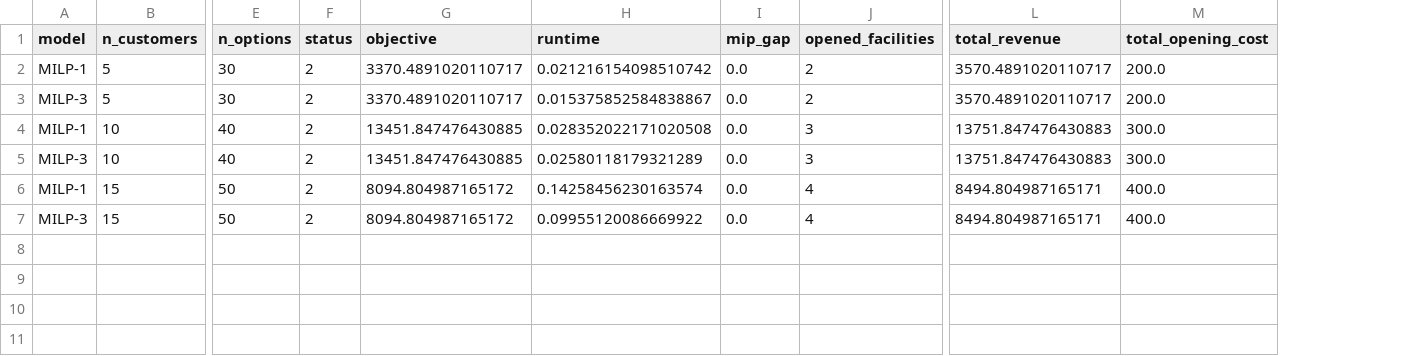
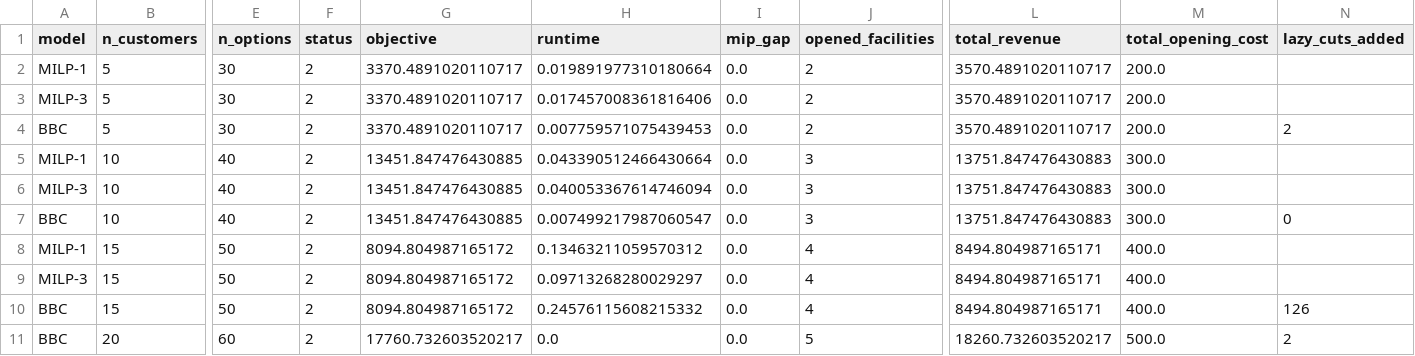
Before and after one commit to nakhani/flmpr-gurobi-optimization, a CSV file: scalability_results.csv, drawn as a sheet; only a part is shown, gaps mark what is left out; addresses are those after the commit; rows hold the shown columns only; the diff names each change by its address in the sheet, - before the commit and + after, or states it on an @@ line.

Commit message:
Adding Readme & BBC model & test & scalability

```diff
--- a/scalability_results.csv
+++ b/scalability_results.csv
+column N (lazy_cuts_added), empty
-H2 (runtime): 0.021216154098510742
+H2 (runtime): 0.019891977310180664
-H3 (runtime): 0.015375852584838867
+H3 (runtime): 0.017457008361816406
+row 4: BBC | 5 | 30 | 2 | 3370.4891020110717 | 0.007759571075439453 | 0.0 | 2 | 3570.4891020110717 | 200.0 | 2
-H5 (runtime): 0.028352022171020508
+H5 (runtime): 0.043390512466430664
-H6 (runtime): 0.02580118179321289
+H6 (runtime): 0.040053367614746094
+row 7: BBC | 10 | 40 | 2 | 13451.847476430885 | 0.007499217987060547 | 0.0 | 3 | 13751.847476430883 | 300.0 | 0
-H8 (runtime): 0.14258456230163574
+H8 (runtime): 0.13463211059570312
-H9 (runtime): 0.09955120086669922
+H9 (runtime): 0.09713268280029297
+row 10: BBC | 15 | 50 | 2 | 8094.804987165172 | 0.24576115608215332 | 0.0 | 4 | 8494.804987165171 | 400.0 | 126
+row 11: BBC | 20 | 60 | 2 | 17760.732603520217 | 0.0 | 0.0 | 5 | 18260.732603520217 | 500.0 | 2
```
Also changed, not shown: 6 other files.
